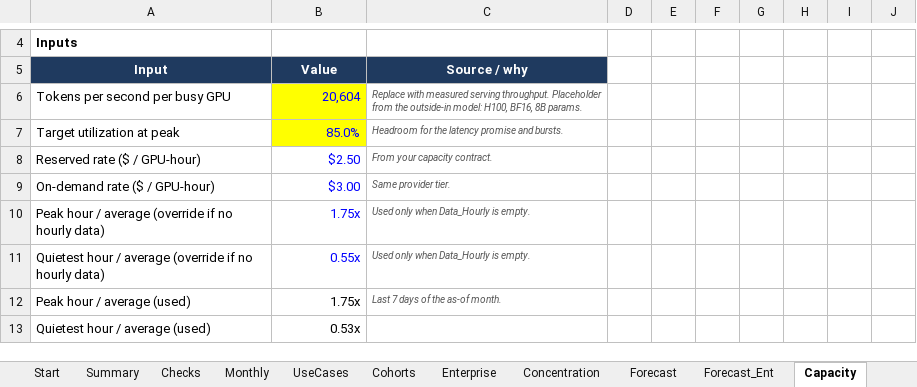
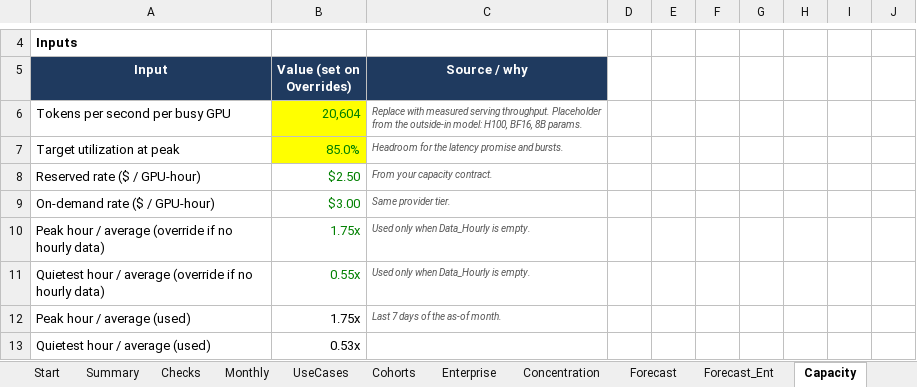
Before and after one commit to infoharshitksingh-afk/jev-close-template, an Excel workbook: examples/sample_output/Close_2027-02_SYNTHETIC.xlsx, sheet Capacity, drawn as a sheet; only a part is shown, gaps mark what is left out; values as stored, in another font and other column widths than the file's, no borders; the diff names each change by its address in the sheet, - before the commit and + after, or states it on an @@ line.

```diff
--- a/examples/sample_output/Close_2027-02_SYNTHETIC.xlsx (sheet Capacity)
+++ b/examples/sample_output/Close_2027-02_SYNTHETIC.xlsx (sheet Capacity)
-B5: Value
+B5: Value (set on Overrides)
-B6:B11 text colour: #0000FF
+B6:B11 text colour: #008000
```
Also changed, not shown: sheet Monthly, sheet Forecast, sheet Start, sheet Summary, sheet Data_Params, other sheet tabs, formulas that keep their value, template/Jev_Close_Template.xlsx, 8 other files.
